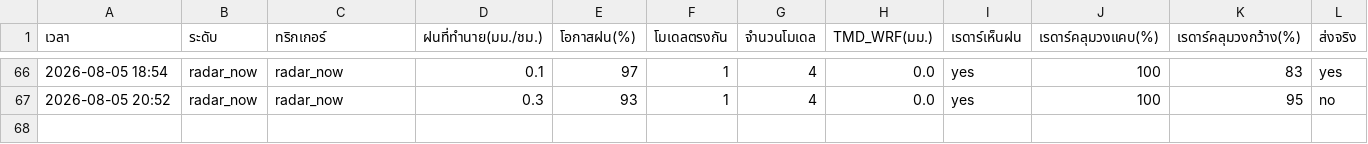
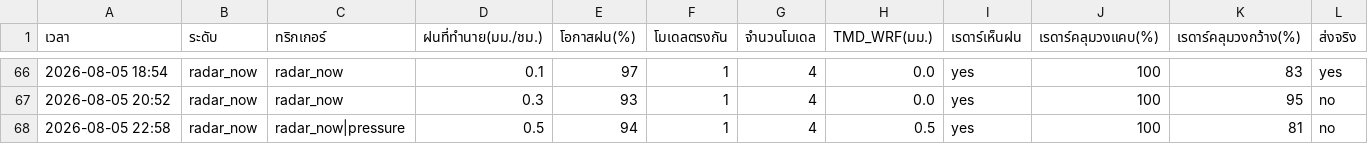
Before and after one commit to supramitj-sys/rain-alert, a CSV file: alert_log.csv, drawn as a sheet; only a part is shown, gaps mark what is left out; rows hold the shown columns only; the diff names each change by its address in the sheet, - before the commit and + after, or states it on an @@ line.

```diff
--- a/alert_log.csv
+++ b/alert_log.csv
+row 68: 2026-08-05 22:58 | radar_now | radar_now|pressure | 0.5 | 94 | 1 | 4 | 0.5 | yes | 100 | 81 | no
```
Also changed, not shown: radar_watch.csv.
